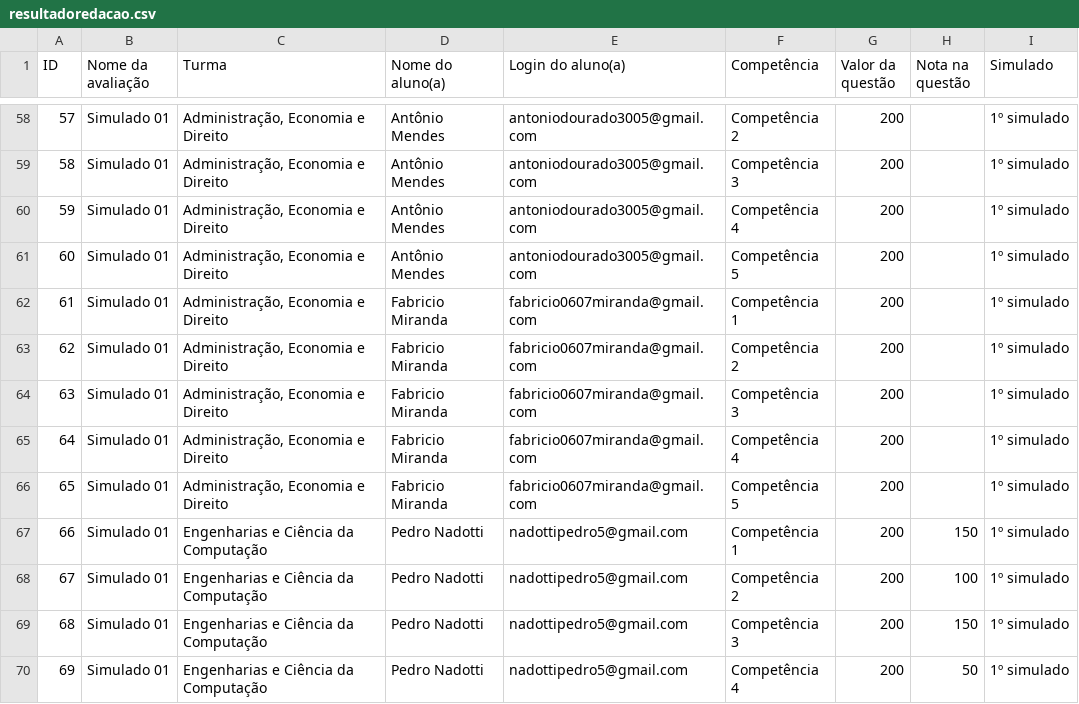
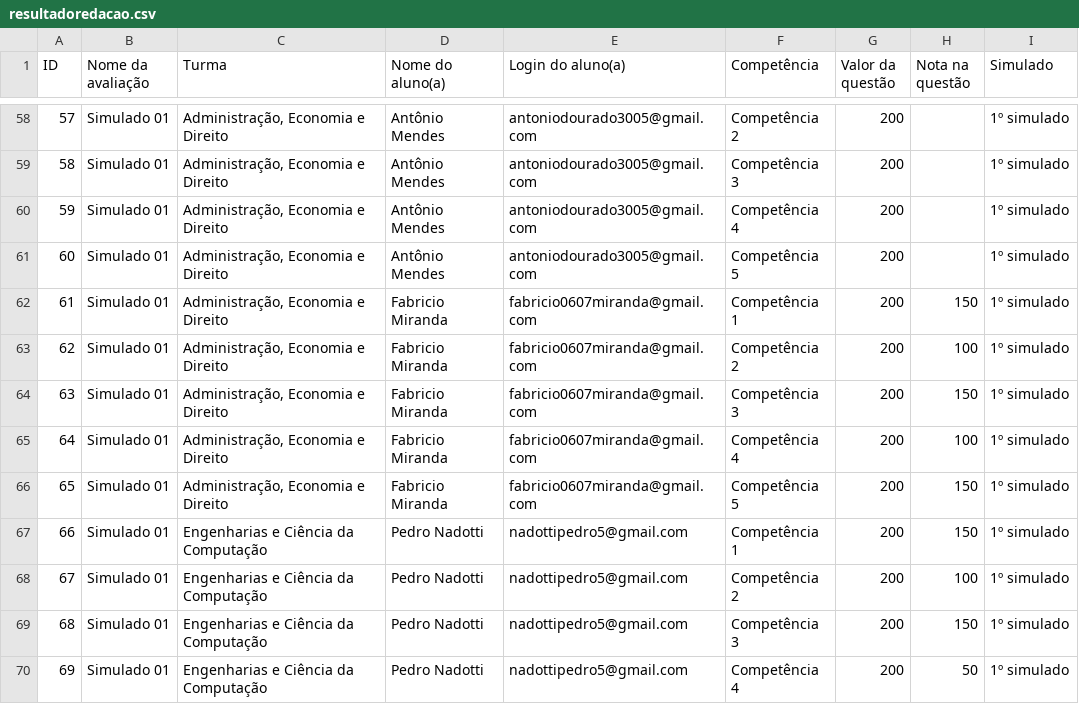
Before and after one commit to padre-alexandre/Simulado-1-fase-Insper-2024-1, a CSV file: resultadoredacao.csv, drawn as a sheet; only a part is shown, gaps mark what is left out.

Commit message:
v0

```diff
--- a/resultadoredacao.csv
+++ b/resultadoredacao.csv
@@ -61,7 +61,7 @@ ID,Nome da avaliação,Turma,Nome do aluno(a),Login do aluno(a),Competência,Val
 60,Simulado 01,"Administração, Economia e Direito",Antônio Mendes,antoniodourado3005@gmail.com,Competência 5,200,,1º simulado
-61,Simulado 01,"Administração, Economia e Direito",Fabricio Miranda,fabricio0607miranda@gmail.com,Competência 1,200,,1º simulado
-62,Simulado 01,"Administração, Economia e Direito",Fabricio Miranda,fabricio0607miranda@gmail.com,Competência 2,200,,1º simulado
-63,Simulado 01,"Administração, Economia e Direito",Fabricio Miranda,fabricio0607miranda@gmail.com,Competência 3,200,,1º simulado
-64,Simulado 01,"Administração, Economia e Direito",Fabricio Miranda,fabricio0607miranda@gmail.com,Competência 4,200,,1º simulado
-65,Simulado 01,"Administração, Economia e Direito",Fabricio Miranda,fabricio0607miranda@gmail.com,Competência 5,200,,1º simulado
+61,Simulado 01,"Administração, Economia e Direito",Fabricio Miranda,fabricio0607miranda@gmail.com,Competência 1,200,150,1º simulado
+62,Simulado 01,"Administração, Economia e Direito",Fabricio Miranda,fabricio0607miranda@gmail.com,Competência 2,200,100,1º simulado
+63,Simulado 01,"Administração, Economia e Direito",Fabricio Miranda,fabricio0607miranda@gmail.com,Competência 3,200,150,1º simulado
+64,Simulado 01,"Administração, Economia e Direito",Fabricio Miranda,fabricio0607miranda@gmail.com,Competência 4,200,100,1º simulado
+65,Simulado 01,"Administração, Economia e Direito",Fabricio Miranda,fabricio0607miranda@gmail.com,Competência 5,200,150,1º simulado
 66,Simulado 01,Engenharias e Ciência da Computação,Pedro Nadotti,nadottipedro5@gmail.com,Competência 1,200,150,1º simulado
```
